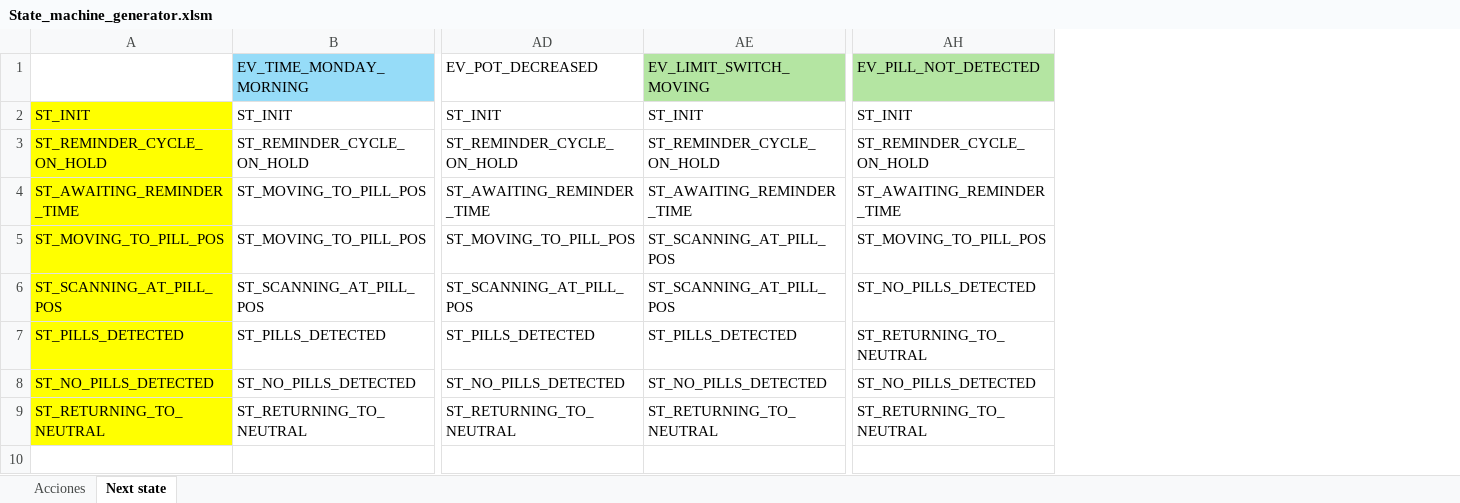
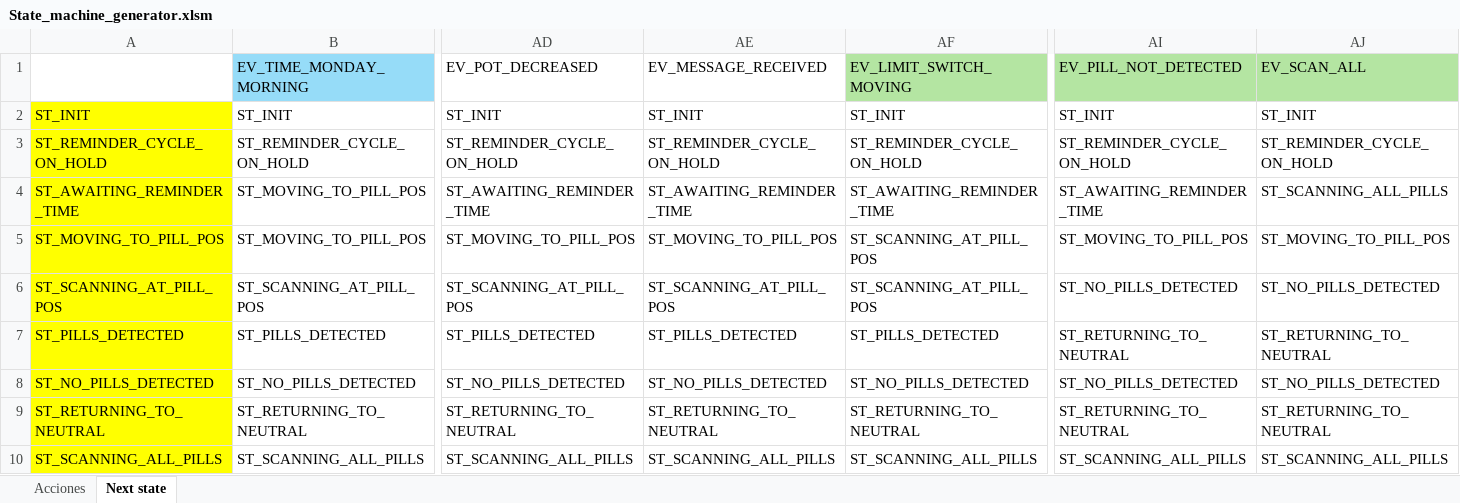
Before and after one commit to UNLAM-SOA/2025-SOA-Q1-M3, an Excel workbook: Embebido/src/main/State_machine_generator.xlsm, sheet Next state, drawn as a sheet; only a part is shown, gaps mark what is left out; values as stored, in another font and other column widths than the file's, no borders; rows hold the shown columns only; the diff names each change by its address in the sheet, - before the commit and + after, or states it on an @@ line.

Commit message:
improve scanning

```diff
--- a/Embebido/src/main/State_machine_generator.xlsm (sheet Next state)
+++ b/Embebido/src/main/State_machine_generator.xlsm (sheet Next state)
+column AE (EV_MESSAGE_RECEIVED), rows 2-9: ST_INIT | ST_REMINDER_CYCLE_ON_HOLD | ST_AWAITING_REMINDER_TIME | ST_MOVING_TO_PILL_POS | ST_SCANNING_AT_PILL_POS | ST_PILLS_DETECTED | ST_NO_PILLS_DETECTED | ST_RETURNING_TO_NEUTRAL
+column AJ (EV_SCAN_ALL), rows 2-9: ST_INIT | ST_REMINDER_CYCLE_ON_HOLD | ST_SCANNING_ALL_PILLS | ST_MOVING_TO_PILL_POS | ST_NO_PILLS_DETECTED | ST_RETURNING_TO_NEUTRAL | ST_NO_PILLS_DETECTED | ST_RETURNING_TO_NEUTRAL
+row 10: ST_SCANNING_ALL_PILLS | ST_SCANNING_ALL_PILLS | ST_SCANNING_ALL_PILLS | ST_SCANNING_ALL_PILLS | ST_SCANNING_ALL_PILLS | ST_SCANNING_ALL_PILLS | ST_SCANNING_ALL_PILLS
```
Also changed, not shown: sheet Acciones, 9 other files.
